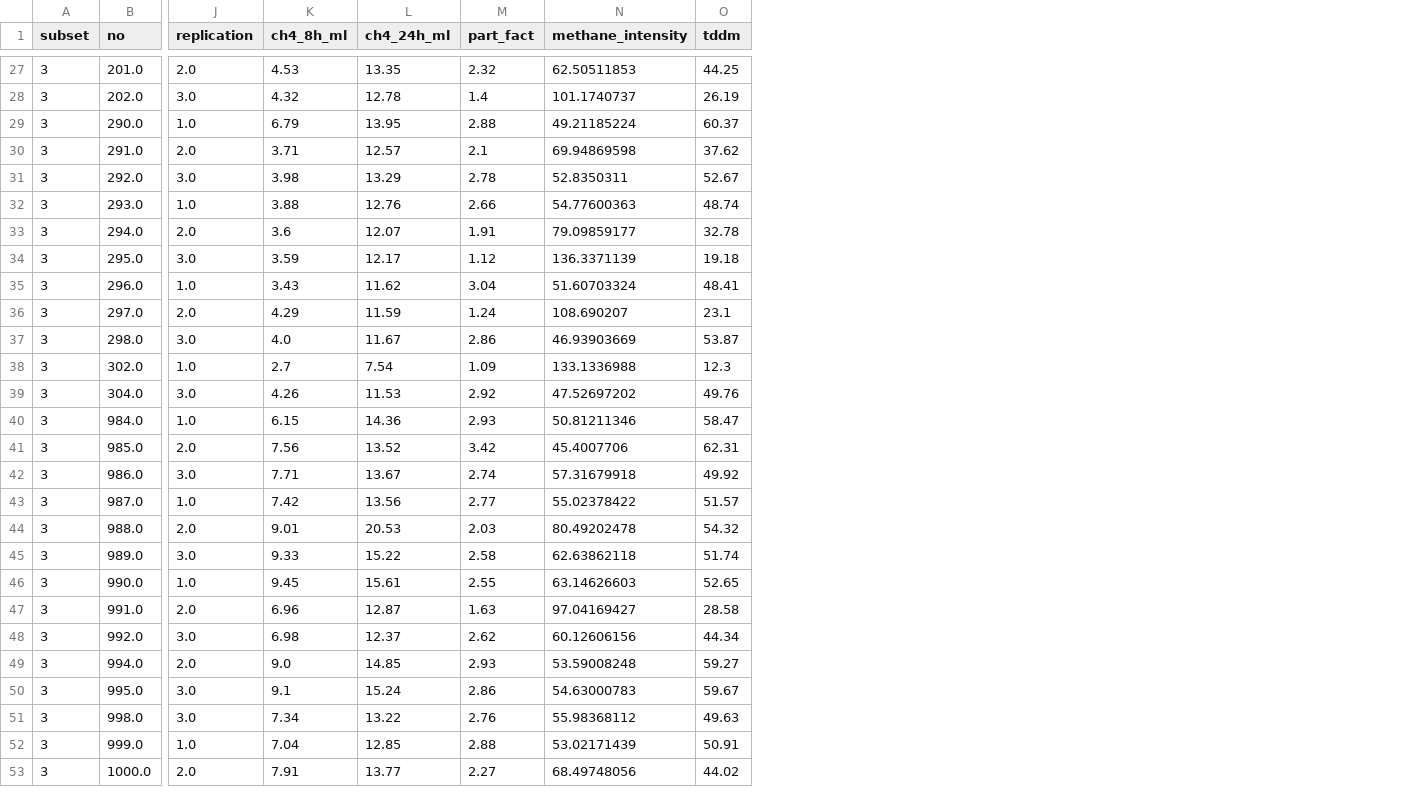
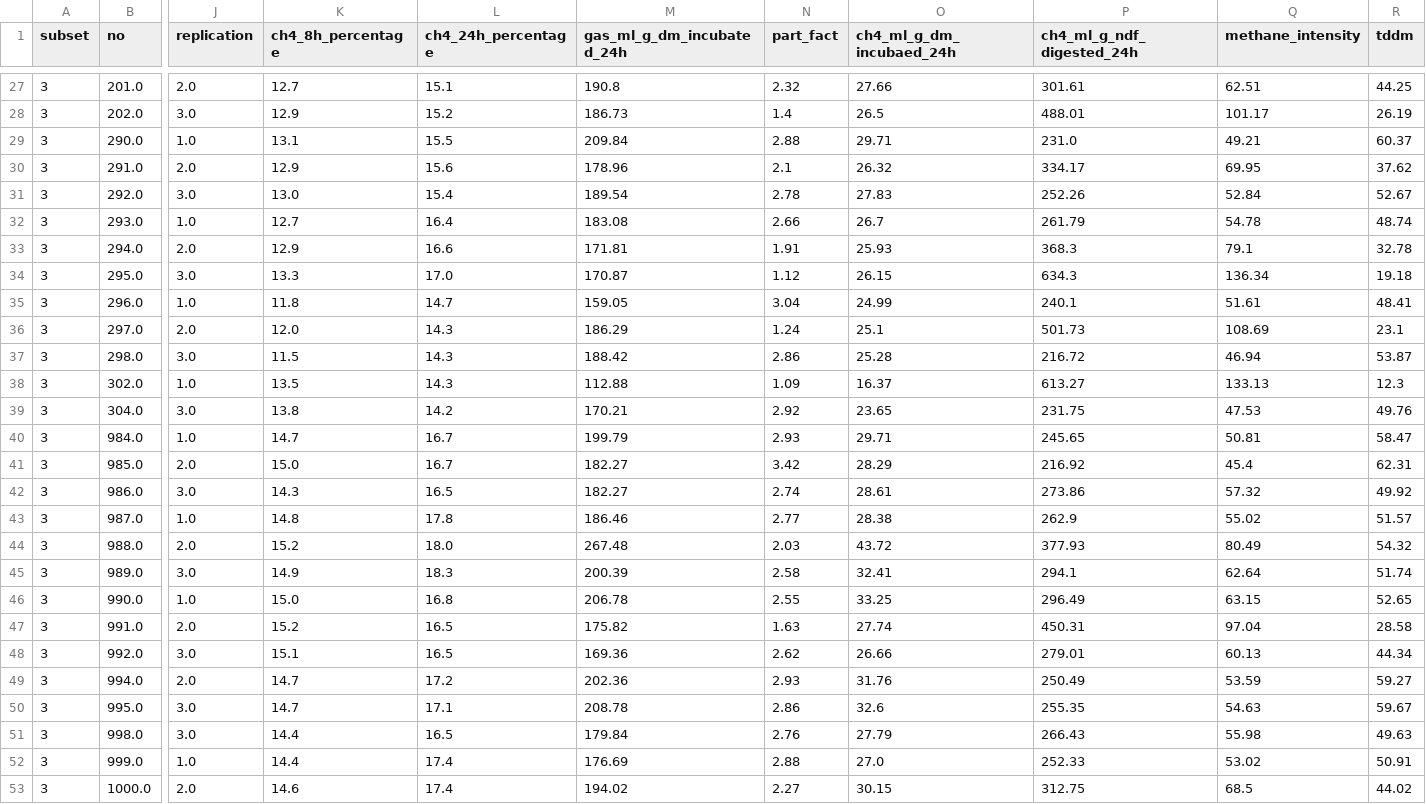
Before and after one commit to maurope/lmf, a CSV file: output/2026_05_22_data_delivery/05_grasses_for_breeding/gas_breeding_complete.csv, drawn as a sheet; only a part is shown, gaps mark what is left out; removed rows and columns are numbered as before the commit, all else as after; the diff covers the shown part only; the diff names each change by its address in the sheet, - before the commit and + after, or states it on an @@ line.

```diff
--- a/output/2026_05_22_data_delivery/05_grasses_for_breeding/gas_breeding_complete.csv
+++ b/output/2026_05_22_data_delivery/05_grasses_for_breeding/gas_breeding_complete.csv
-column K (ch4_8h_ml), rows 27-53: 4.53 | 4.32 | 6.79 | 3.71 | 3.98 | 3.88 | 3.6 | 3.59 | 3.43 | 4.29 | 4.0 | 2.7 | 4.26 | 6.15 | 7.56 | 7.71 | 7.42 | 9.01 | 9.33 | 9.45 | 6.96 | 6.98 | 9.0 | 9.1 | 7.34 | 7.04 | 7.91
-column L (ch4_24h_ml), rows 27-53: 13.35 | 12.78 | 13.95 | 12.57 | 13.29 | 12.76 | 12.07 | 12.17 | 11.62 | 11.59 | 11.67 | 7.54 | 11.53 | 14.36 | 13.52 | 13.67 | 13.56 | 20.53 | 15.22 | 15.61 | 12.87 | 12.37 | 14.85 | 15.24 | 13.22 | 12.85 | 13.77
+column K (ch4_8h_percentage), rows 27-53: 12.7 | 12.9 | 13.1 | 12.9 | 13.0 | 12.7 | 12.9 | 13.3 | 11.8 | 12.0 | 11.5 | 13.5 | 13.8 | 14.7 | 15.0 | 14.3 | 14.8 | 15.2 | 14.9 | 15.0 | 15.2 | 15.1 | 14.7 | 14.7 | 14.4 | 14.4 | 14.6
+column L (ch4_24h_percentage), rows 27-53: 15.1 | 15.2 | 15.5 | 15.6 | 15.4 | 16.4 | 16.6 | 17.0 | 14.7 | 14.3 | 14.3 | 14.3 | 14.2 | 16.7 | 16.7 | 16.5 | 17.8 | 18.0 | 18.3 | 16.8 | 16.5 | 16.5 | 17.2 | 17.1 | 16.5 | 17.4 | 17.4
+column M (gas_ml_g_dm_incubated_24h), rows 27-53: 190.8 | 186.73 | 209.84 | 178.96 | 189.54 | 183.08 | 171.81 | 170.87 | 159.05 | 186.29 | 188.42 | 112.88 | 170.21 | 199.79 | 182.27 | 182.27 | 186.46 | 267.48 | 200.39 | 206.78 | 175.82 | 169.36 | 202.36 | 208.78 | 179.84 | 176.69 | 194.02
+column O (ch4_ml_g_dm_incubaed_24h), rows 27-53: 27.66 | 26.5 | 29.71 | 26.32 | 27.83 | 26.7 | 25.93 | 26.15 | 24.99 | 25.1 | 25.28 | 16.37 | 23.65 | 29.71 | 28.29 | 28.61 | 28.38 | 43.72 | 32.41 | 33.25 | 27.74 | 26.66 | 31.76 | 32.6 | 27.79 | 27.0 | 30.15
+column P (ch4_ml_g_ndf_digested_24h), rows 27-53: 301.61 | 488.01 | 231.0 | 334.17 | 252.26 | 261.79 | 368.3 | 634.3 | 240.1 | 501.73 | 216.72 | 613.27 | 231.75 | 245.65 | 216.92 | 273.86 | 262.9 | 377.93 | 294.1 | 296.49 | 450.31 | 279.01 | 250.49 | 255.35 | 266.43 | 252.33 | 312.75
-Q27 (methane_intensity): 62.50511853
+Q27 (methane_intensity): 62.51
-Q28 (methane_intensity): 101.1740737
+Q28 (methane_intensity): 101.17
-Q29 (methane_intensity): 49.21185224
+Q29 (methane_intensity): 49.21
-Q30 (methane_intensity): 69.94869598
+Q30 (methane_intensity): 69.95
-Q31 (methane_intensity): 52.8350311
+Q31 (methane_intensity): 52.84
-Q32 (methane_intensity): 54.77600363
+Q32 (methane_intensity): 54.78
-Q33 (methane_intensity): 79.09859177
+Q33 (methane_intensity): 79.1
-Q34 (methane_intensity): 136.3371139
+Q34 (methane_intensity): 136.34
-Q35 (methane_intensity): 51.60703324
+Q35 (methane_intensity): 51.61
-Q36 (methane_intensity): 108.690207
+Q36 (methane_intensity): 108.69
-Q37 (methane_intensity): 46.93903669
+Q37 (methane_intensity): 46.94
-Q38 (methane_intensity): 133.1336988
+Q38 (methane_intensity): 133.13
-Q39 (methane_intensity): 47.52697202
+Q39 (methane_intensity): 47.53
-Q40 (methane_intensity): 50.81211346
+Q40 (methane_intensity): 50.81
-Q41 (methane_intensity): 45.4007706
+Q41 (methane_intensity): 45.4
-Q42 (methane_intensity): 57.31679918
+Q42 (methane_intensity): 57.32
-Q43 (methane_intensity): 55.02378422
+Q43 (methane_intensity): 55.02
-Q44 (methane_intensity): 80.49202478
+Q44 (methane_intensity): 80.49
-Q45 (methane_intensity): 62.63862118
+Q45 (methane_intensity): 62.64
-Q46 (methane_intensity): 63.14626603
+Q46 (methane_intensity): 63.15
-Q47 (methane_intensity): 97.04169427
+Q47 (methane_intensity): 97.04
-Q48 (methane_intensity): 60.12606156
+Q48 (methane_intensity): 60.13
-Q49 (methane_intensity): 53.59008248
+Q49 (methane_intensity): 53.59
-Q50 (methane_intensity): 54.63000783
+Q50 (methane_intensity): 54.63
-Q51 (methane_intensity): 55.98368112
+Q51 (methane_intensity): 55.98
-Q52 (methane_intensity): 53.02171439
+Q52 (methane_intensity): 53.02
-Q53 (methane_intensity): 68.49748056
+Q53 (methane_intensity): 68.5
```
Also changed, not shown: 118 edited cells elsewhere in this file, output/2026_05_22_data_delivery/05_grasses_for_breeding/compilated_gas_nutrition_breeding_average.csv, output/2026_05_22_data_delivery/05_grasses_for_breeding/gas_breeding_average.csv, 2 other files.
